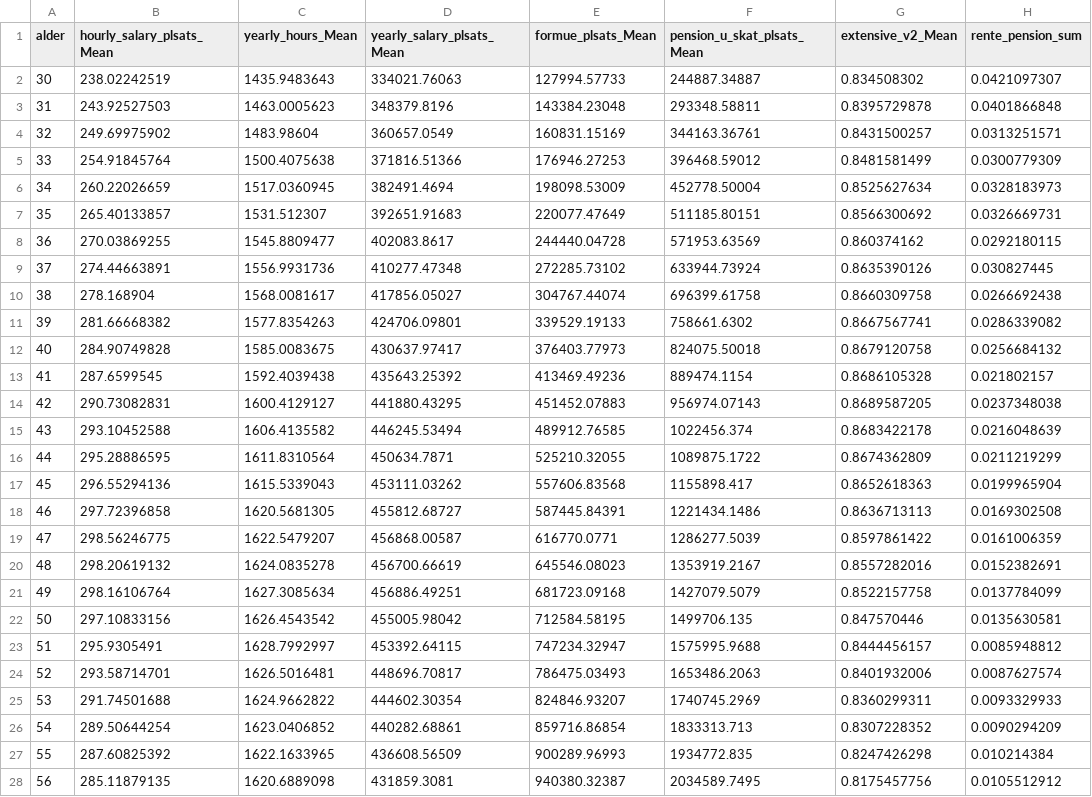
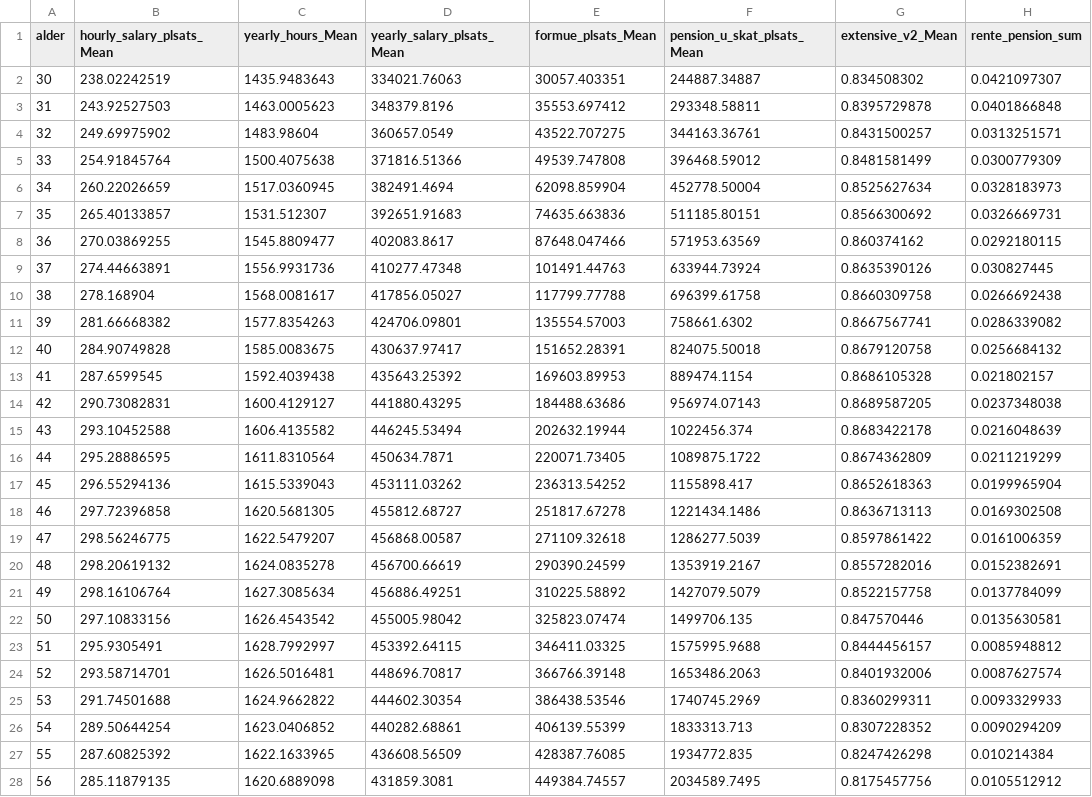
Before and after one commit to math869c/Design_retirement, a CSV file: Data/mean_matrix.csv, drawn as a sheet; only a part is shown; the diff covers the shown part only; the diff names each change by its address in the sheet, - before the commit and + after, or states it on an @@ line.

Commit message:
PLR: Opdateret data

```diff
--- a/Data/mean_matrix.csv
+++ b/Data/mean_matrix.csv
-E2 (formue_plsats_Mean): 127994.57733
+E2 (formue_plsats_Mean): 30057.403351
-E3 (formue_plsats_Mean): 143384.23048
+E3 (formue_plsats_Mean): 35553.697412
-E4 (formue_plsats_Mean): 160831.15169
+E4 (formue_plsats_Mean): 43522.707275
-E5 (formue_plsats_Mean): 176946.27253
+E5 (formue_plsats_Mean): 49539.747808
-E6 (formue_plsats_Mean): 198098.53009
+E6 (formue_plsats_Mean): 62098.859904
-E7 (formue_plsats_Mean): 220077.47649
+E7 (formue_plsats_Mean): 74635.663836
-E8 (formue_plsats_Mean): 244440.04728
+E8 (formue_plsats_Mean): 87648.047466
-E9 (formue_plsats_Mean): 272285.73102
+E9 (formue_plsats_Mean): 101491.44763
-E10 (formue_plsats_Mean): 304767.44074
+E10 (formue_plsats_Mean): 117799.77788
-E11 (formue_plsats_Mean): 339529.19133
+E11 (formue_plsats_Mean): 135554.57003
-E12 (formue_plsats_Mean): 376403.77973
+E12 (formue_plsats_Mean): 151652.28391
-E13 (formue_plsats_Mean): 413469.49236
+E13 (formue_plsats_Mean): 169603.89953
-E14 (formue_plsats_Mean): 451452.07883
+E14 (formue_plsats_Mean): 184488.63686
-E15 (formue_plsats_Mean): 489912.76585
+E15 (formue_plsats_Mean): 202632.19944
-E16 (formue_plsats_Mean): 525210.32055
+E16 (formue_plsats_Mean): 220071.73405
-E17 (formue_plsats_Mean): 557606.83568
+E17 (formue_plsats_Mean): 236313.54252
-E18 (formue_plsats_Mean): 587445.84391
+E18 (formue_plsats_Mean): 251817.67278
-E19 (formue_plsats_Mean): 616770.0771
+E19 (formue_plsats_Mean): 271109.32618
-E20 (formue_plsats_Mean): 645546.08023
+E20 (formue_plsats_Mean): 290390.24599
-E21 (formue_plsats_Mean): 681723.09168
+E21 (formue_plsats_Mean): 310225.58892
-E22 (formue_plsats_Mean): 712584.58195
+E22 (formue_plsats_Mean): 325823.07474
-E23 (formue_plsats_Mean): 747234.32947
+E23 (formue_plsats_Mean): 346411.03325
-E24 (formue_plsats_Mean): 786475.03493
+E24 (formue_plsats_Mean): 366766.39148
-E25 (formue_plsats_Mean): 824846.93207
+E25 (formue_plsats_Mean): 386438.53546
-E26 (formue_plsats_Mean): 859716.86854
+E26 (formue_plsats_Mean): 406139.55399
-E27 (formue_plsats_Mean): 900289.96993
+E27 (formue_plsats_Mean): 428387.76085
-E28 (formue_plsats_Mean): 940380.32387
+E28 (formue_plsats_Mean): 449384.74557
```
Also changed, not shown: 48 edited cells elsewhere in this file, Smooth_data/smooth_rente_s.csv, 7 other files.
